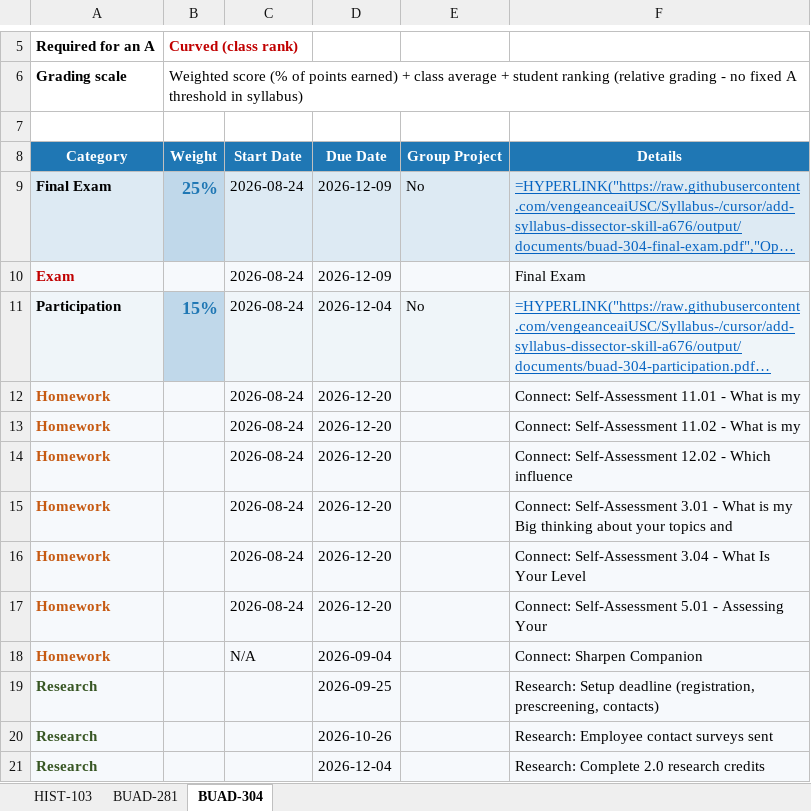
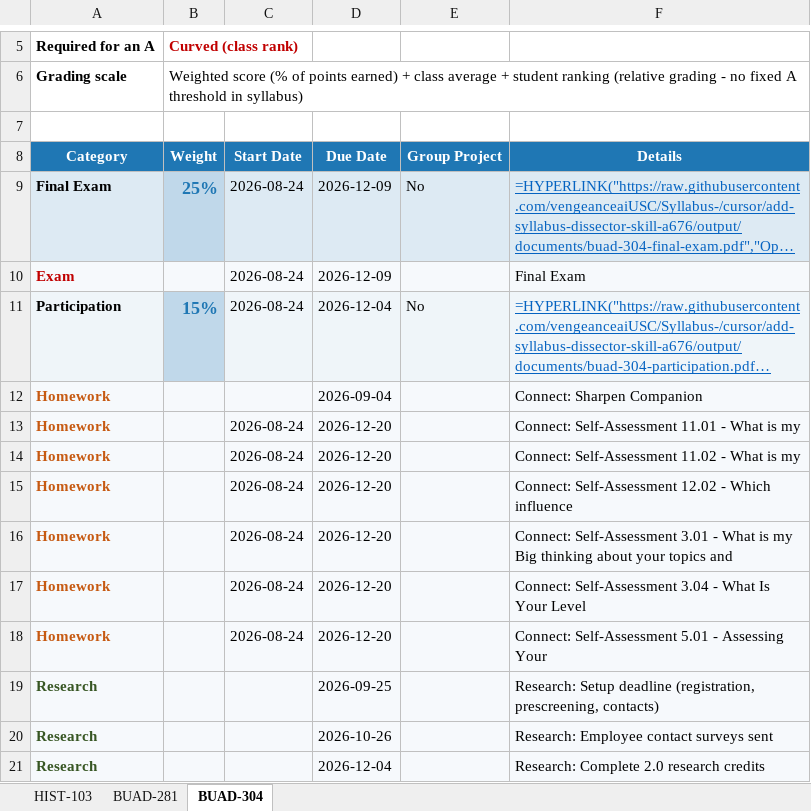
Before and after one commit to vengeanceaiUSC/Syllabus-, an Excel workbook: output/syllabi.xlsx, sheet BUAD-304, drawn as a sheet; only a part is shown, gaps mark what is left out; long unchanged cells end in …; values as stored, in another font and other column widths than the file's, no borders; formulas without a stored value are shown as written; removed rows and columns are numbered as before the commit, all else as after; the diff names each change by its address in the sheet, - before the commit and + after, or states it on an @@ line.

```diff
--- a/output/syllabi.xlsx (sheet BUAD-304)
+++ b/output/syllabi.xlsx (sheet BUAD-304)
+row 12: Homework |  |  | 2026-09-04 |  | Connect: Sharpen Companion
-row 18: Homework |  | N/A | 2026-09-04 |  | Connect: Sharpen Companion
```
Also changed, not shown: sheet HIST-103, 27 other files.
